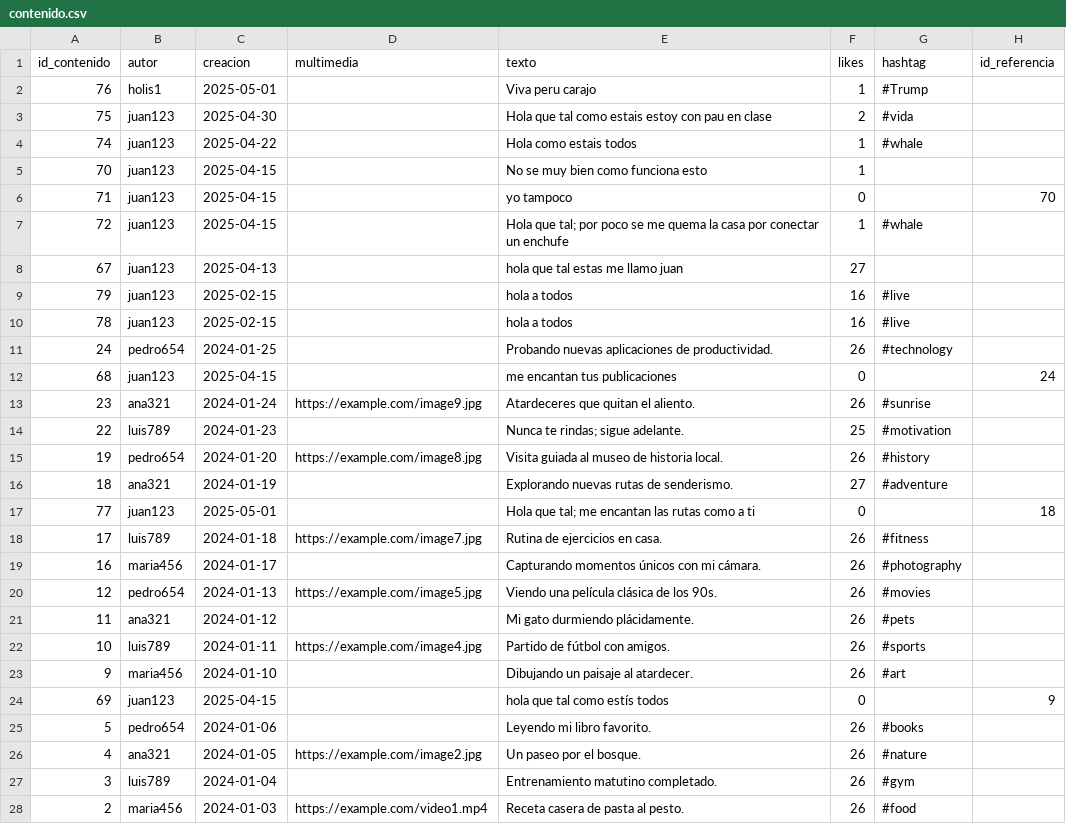
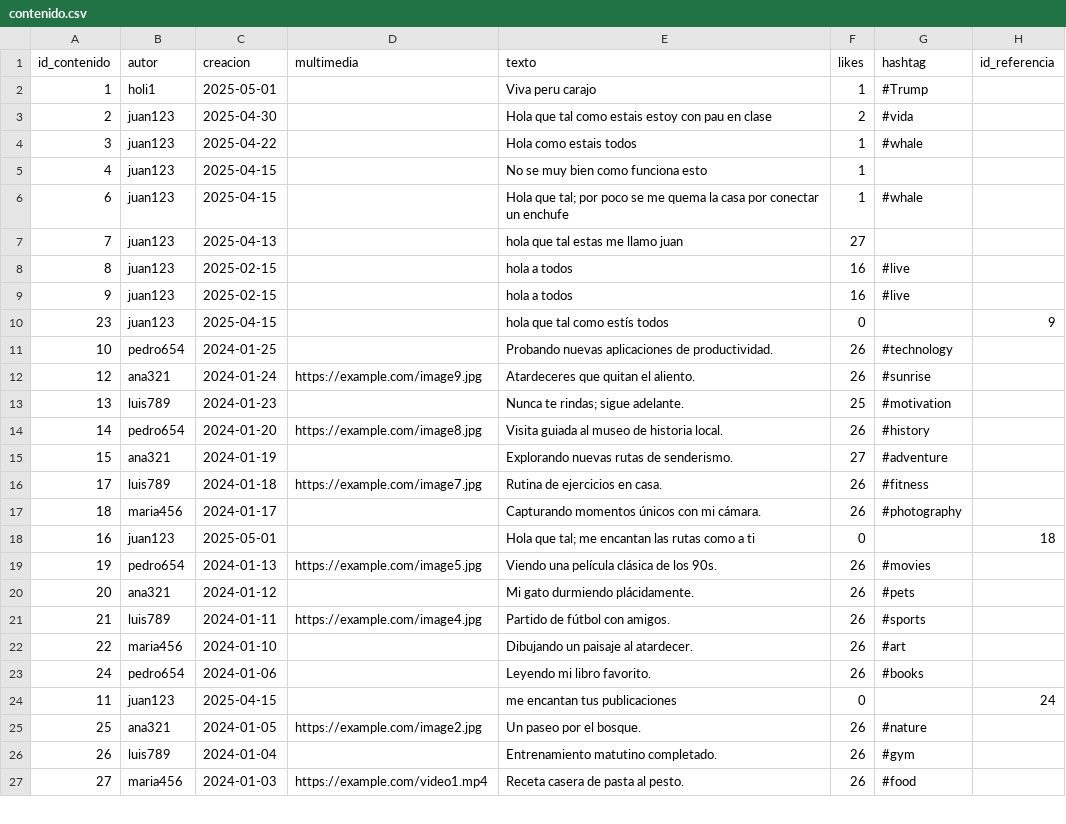
Before and after one commit to Kore29/Program-Whale, a CSV file: src/DataBase/CSV/contenido.csv, drawn as a sheet; only a part is shown; the diff covers the shown part only.

```diff
--- a/src/DataBase/CSV/contenido.csv
+++ b/src/DataBase/CSV/contenido.csv
@@ -1,28 +1,27 @@
 id_contenido,autor,creacion,multimedia,texto,likes,hashtag,id_referencia
-76,holis1,2025-05-01,,Viva peru carajo,1,#Trump,,
-75,juan123,2025-04-30,,Hola que tal como estais estoy con pau en clase,2,#vida,,
-74,juan123,2025-04-22,,Hola como estais todos,1,#whale,,
-70,juan123,2025-04-15,,No se muy bien como funciona esto,1,,,
-71,juan123,2025-04-15,,yo tampoco,0,,70
-72,juan123,2025-04-15,,Hola que tal; por poco se me quema la casa por conectar un enchufe,1,#whale,,
-67,juan123,2025-04-13,,hola que tal estas me llamo juan,27,,,
-79,juan123,2025-02-15,,hola a todos,16,#live,,
-78,juan123,2025-02-15,,hola a todos,16,#live,,
-24,pedro654,2024-01-25,,Probando nuevas aplicaciones de productividad.,26,#technology,,
-68,juan123,2025-04-15,,me encantan tus publicaciones,0,,24
-23,ana321,2024-01-24,https://example.com/image9.jpg,Atardeceres que quitan el aliento.,26,#sunrise,,
-22,luis789,2024-01-23,,Nunca te rindas; sigue adelante.,25,#motivation,,
-19,pedro654,2024-01-20,https://example.com/image8.jpg,Visita guiada al museo de historia local.,26,#history,,
-18,ana321,2024-01-19,,Explorando nuevas rutas de senderismo.,27,#adventure,,
-77,juan123,2025-05-01,,Hola que tal; me encantan las rutas como a ti,0,,18
+1,holi1,2025-05-01,,Viva peru carajo,1,#Trump,,
+2,juan123,2025-04-30,,Hola que tal como estais estoy con pau en clase,2,#vida,,
+3,juan123,2025-04-22,,Hola como estais todos,1,#whale,,
+4,juan123,2025-04-15,,No se muy bien como funciona esto,1,,,
+6,juan123,2025-04-15,,Hola que tal; por poco se me quema la casa por conectar un enchufe,1,#whale,,
+7,juan123,2025-04-13,,hola que tal estas me llamo juan,27,,,
+8,juan123,2025-02-15,,hola a todos,16,#live,,
+9,juan123,2025-02-15,,hola a todos,16,#live,,
+23,juan123,2025-04-15,,hola que tal como estís todos,0,,9
+10,pedro654,2024-01-25,,Probando nuevas aplicaciones de productividad.,26,#technology,,
+12,ana321,2024-01-24,https://example.com/image9.jpg,Atardeceres que quitan el aliento.,26,#sunrise,,
+13,luis789,2024-01-23,,Nunca te rindas; sigue adelante.,25,#motivation,,
+14,pedro654,2024-01-20,https://example.com/image8.jpg,Visita guiada al museo de historia local.,26,#history,,
+15,ana321,2024-01-19,,Explorando nuevas rutas de senderismo.,27,#adventure,,
 17,luis789,2024-01-18,https://example.com/image7.jpg,Rutina de ejercicios en casa.,26,#fitness,,
-16,maria456,2024-01-17,,Capturando momentos únicos con mi cámara.,26,#photography,,
-12,pedro654,2024-01-13,https://example.com/image5.jpg,Viendo una película clásica de los 90s.,26,#movies,,
-11,ana321,2024-01-12,,Mi gato durmiendo plácidamente.,26,#pets,,
-10,luis789,2024-01-11,https://example.com/image4.jpg,Partido de fútbol con amigos.,26,#sports,,
-9,maria456,2024-01-10,,Dibujando un paisaje al atardecer.,26,#art,,
-69,juan123,2025-04-15,,hola que tal como estís todos,0,,9
-5,pedro654,2024-01-06,,Leyendo mi libro favorito.,26,#books,,
-4,ana321,2024-01-05,https://example.com/image2.jpg,Un paseo por el bosque.,26,#nature,,
-3,luis789,2024-01-04,,Entrenamiento matutino completado.,26,#gym,,
-2,maria456,2024-01-03,https://example.com/video1.mp4,Receta casera de pasta al pesto.,26,#food,,
+18,maria456,2024-01-17,,Capturando momentos únicos con mi cámara.,26,#photography,,
+16,juan123,2025-05-01,,Hola que tal; me encantan las rutas como a ti,0,,18
+19,pedro654,2024-01-13,https://example.com/image5.jpg,Viendo una película clásica de los 90s.,26,#movies,,
+20,ana321,2024-01-12,,Mi gato durmiendo plácidamente.,26,#pets,,
+21,luis789,2024-01-11,https://example.com/image4.jpg,Partido de fútbol con amigos.,26,#sports,,
+22,maria456,2024-01-10,,Dibujando un paisaje al atardecer.,26,#art,,
+24,pedro654,2024-01-06,,Leyendo mi libro favorito.,26,#books,,
+11,juan123,2025-04-15,,me encantan tus publicaciones,0,,24
+25,ana321,2024-01-05,https://example.com/image2.jpg,Un paseo por el bosque.,26,#nature,,
+26,luis789,2024-01-04,,Entrenamiento matutino completado.,26,#gym,,
+27,maria456,2024-01-03,https://example.com/video1.mp4,Receta casera de pasta al pesto.,26,#food,,
```
Also changed, not shown: 2 added rows and 1 edited cell elsewhere in this file, src/DataBase/CSV/usuarios.csv, 3 other files.
